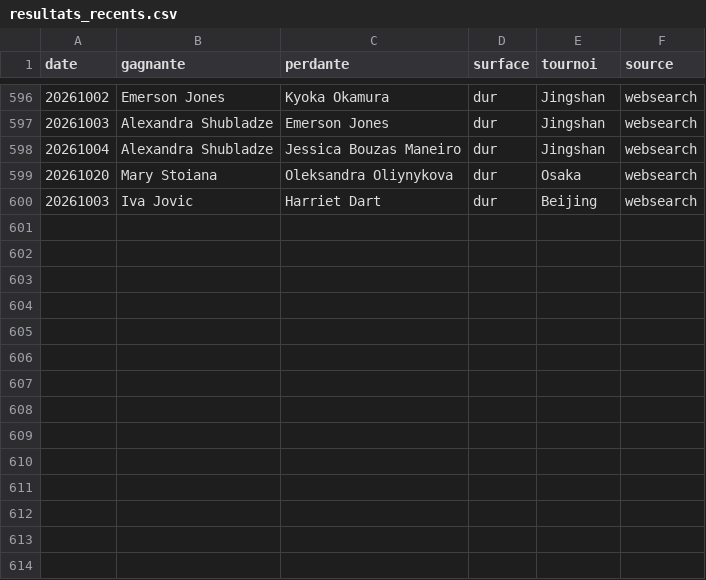
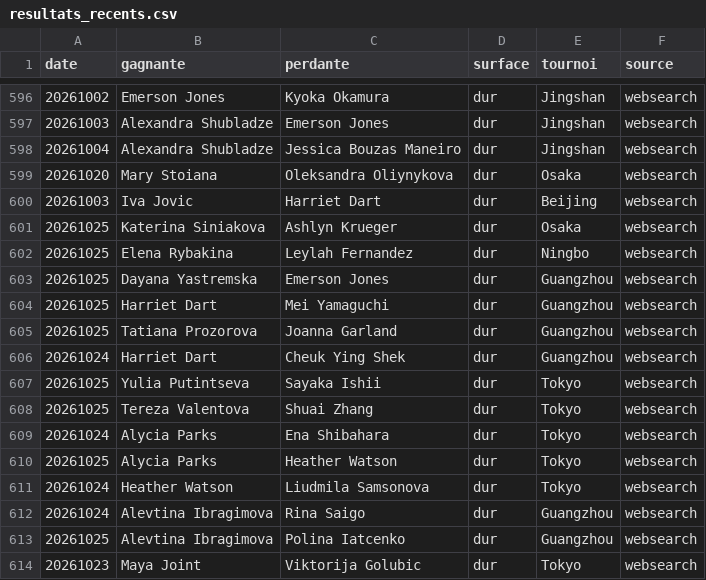
Before and after one commit to lilian93000/Pok-mon-, a CSV file: paris-sportifs/donnees/resultats_recents.csv, drawn as a sheet; only a part is shown, gaps mark what is left out.

```diff
--- a/paris-sportifs/donnees/resultats_recents.csv
+++ b/paris-sportifs/donnees/resultats_recents.csv
@@ -600 +600,15 @@ date,gagnante,perdante,surface,tournoi,source
 20261003,Iva Jovic,Harriet Dart,dur,Beijing,websearch
+20261025,Katerina Siniakova,Ashlyn Krueger,dur,Osaka,websearch
+20261025,Elena Rybakina,Leylah Fernandez,dur,Ningbo,websearch
+20261025,Dayana Yastremska,Emerson Jones,dur,Guangzhou,websearch
+20261025,Harriet Dart,Mei Yamaguchi,dur,Guangzhou,websearch
+20261025,Tatiana Prozorova,Joanna Garland,dur,Guangzhou,websearch
+20261024,Harriet Dart,Cheuk Ying Shek,dur,Guangzhou,websearch
+20261025,Yulia Putintseva,Sayaka Ishii,dur,Tokyo,websearch
+20261025,Tereza Valentova,Shuai Zhang,dur,Tokyo,websearch
+20261024,Alycia Parks,Ena Shibahara,dur,Tokyo,websearch
+20261025,Alycia Parks,Heather Watson,dur,Tokyo,websearch
+20261024,Heather Watson,Liudmila Samsonova,dur,Tokyo,websearch
+20261024,Alevtina Ibragimova,Rina Saigo,dur,Guangzhou,websearch
+20261025,Alevtina Ibragimova,Polina Iatcenko,dur,Guangzhou,websearch
+20261023,Maya Joint,Viktorija Golubic,dur,Tokyo,websearch
```
Also changed, not shown: 1 other file.
